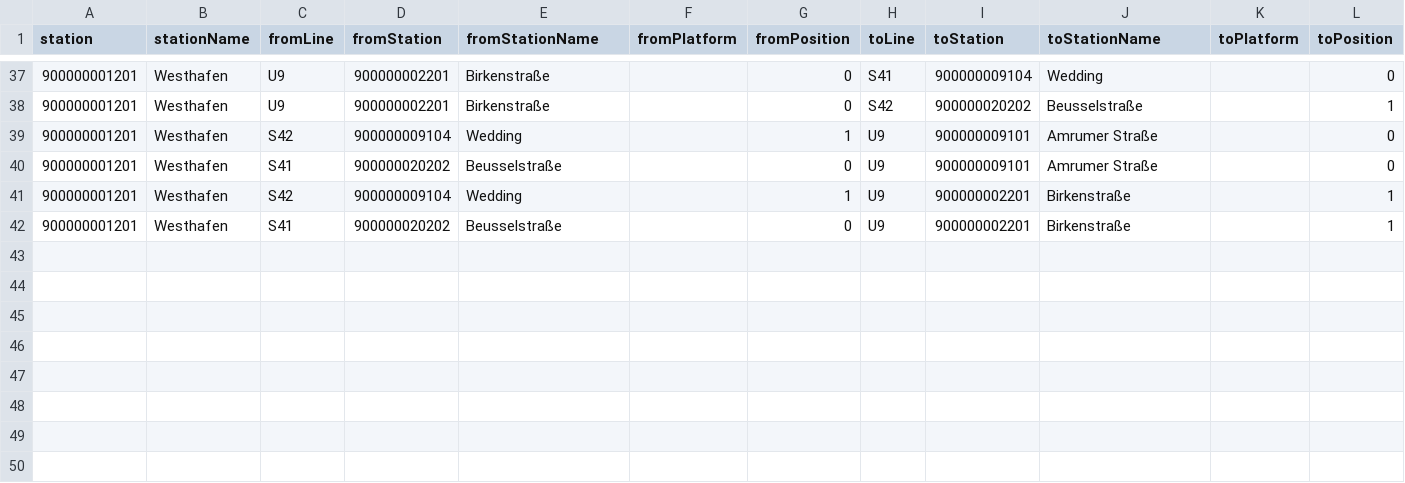
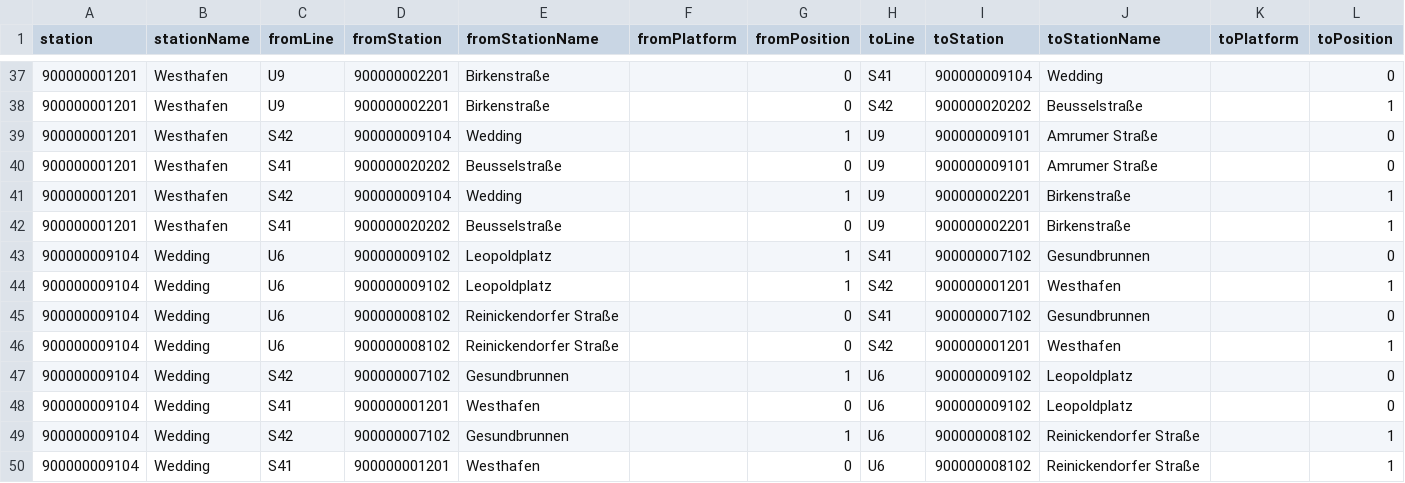
Before and after one commit to juliuste/vbb-change-positions, a CSV file: data.csv, drawn as a sheet; only a part is shown, gaps mark what is left out; the diff names each change by its address in the sheet, - before the commit and + after, or states it on an @@ line.

Commit message:
add wedding

```diff
--- a/data.csv
+++ b/data.csv
+row 43: 900000009104 | Wedding | U6 | 900000009102 | Leopoldplatz |  | 1 | S41 | 900000007102 | Gesundbrunnen |  | 0
+row 44: 900000009104 | Wedding | U6 | 900000009102 | Leopoldplatz |  | 1 | S42 | 900000001201 | Westhafen |  | 1
+row 45: 900000009104 | Wedding | U6 | 900000008102 | Reinickendorfer Straße |  | 0 | S41 | 900000007102 | Gesundbrunnen |  | 0
+row 46: 900000009104 | Wedding | U6 | 900000008102 | Reinickendorfer Straße |  | 0 | S42 | 900000001201 | Westhafen |  | 1
+row 47: 900000009104 | Wedding | S42 | 900000007102 | Gesundbrunnen |  | 1 | U6 | 900000009102 | Leopoldplatz |  | 0
+row 48: 900000009104 | Wedding | S41 | 900000001201 | Westhafen |  | 0 | U6 | 900000009102 | Leopoldplatz |  | 0
+row 49: 900000009104 | Wedding | S42 | 900000007102 | Gesundbrunnen |  | 1 | U6 | 900000008102 | Reinickendorfer Straße |  | 1
+row 50: 900000009104 | Wedding | S41 | 900000001201 | Westhafen |  | 0 | U6 | 900000008102 | Reinickendorfer Straße |  | 1
```
Also changed, not shown: 1 other file.
